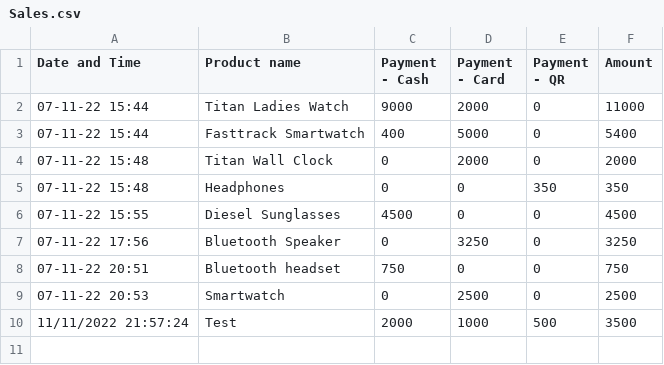
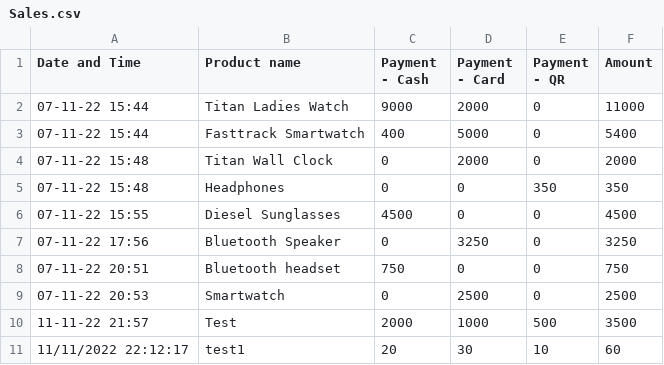
Before and after one commit to harishindl/sales_test, a CSV file: Sales.csv, drawn as a sheet.

Commit message:
committing files

```diff
--- a/Sales.csv
+++ b/Sales.csv
@@ -9,2 +9,3 @@ Date and Time,Product name,Payment - Cash,Payment - Card,Payment - QR,Amount
 07-11-22 20:53,Smartwatch,0,2500,0,2500
-11/11/2022 21:57:24,Test,2000,1000,500,3500
+11-11-22 21:57,Test,2000,1000,500,3500
+11/11/2022 22:12:17,test1,20,30,10,60
```
